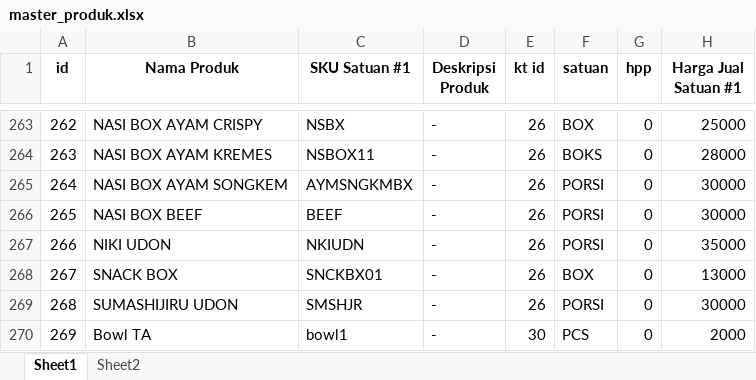
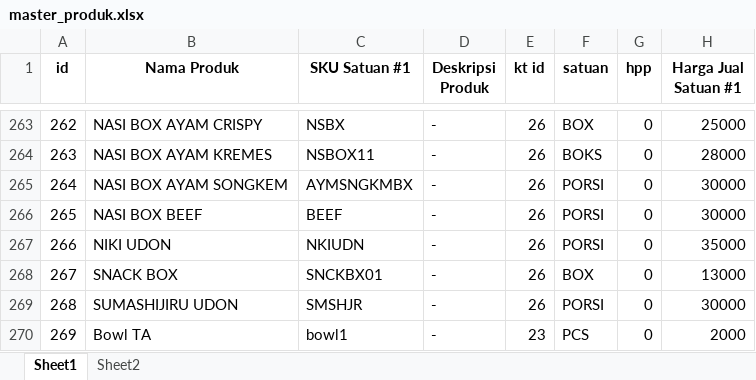
Before and after one commit to Achilles29/kasir, an Excel workbook: master_produk.xlsx, sheet Sheet1, drawn as a sheet; only a part is shown, gaps mark what is left out; values as stored, in another font and other column widths than the file's, no borders; the diff names each change by its address in the sheet, - before the commit and + after, or states it on an @@ line.

```diff
--- a/master_produk.xlsx (sheet Sheet1)
+++ b/master_produk.xlsx (sheet Sheet1)
-E270 (kt id): 30
+E270 (kt id): 23
```
Also changed, not shown: 3 other files.
